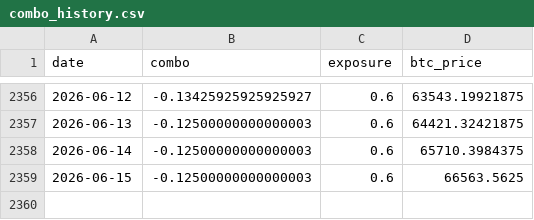
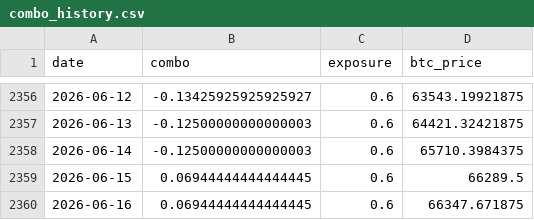
Before and after one commit to DarkoIOSG/d10-strategy, a CSV file: data/combo_history.csv, drawn as a sheet; only a part is shown, gaps mark what is left out.

```diff
--- a/data/combo_history.csv
+++ b/data/combo_history.csv
@@ -2358,2 +2358,3 @@ date,combo,exposure,btc_price
 2026-06-14,-0.12500000000000003,0.6,65710.3984375
-2026-06-15,-0.12500000000000003,0.6,66563.5625
+2026-06-15,0.06944444444444445,0.6,66289.5
+2026-06-16,0.06944444444444445,0.6,66347.671875
```
Also changed, not shown: 2 other files.
